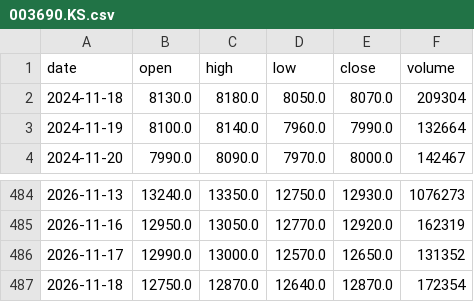
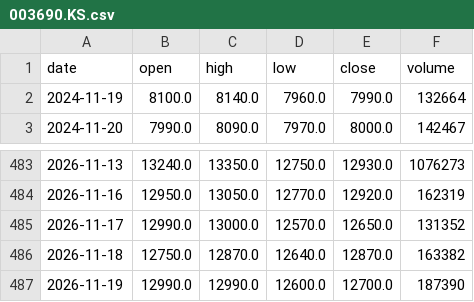
Before and after one commit to graceyjjoo/market-data, a CSV file: market/signals/bars/003690.KS.csv, drawn as a sheet; only a part is shown, gaps mark what is left out.

```diff
--- a/market/signals/bars/003690.KS.csv
+++ b/market/signals/bars/003690.KS.csv
@@ -1,3 +1,2 @@
 date,open,high,low,close,volume
-2024-11-18,8130.0,8180.0,8050.0,8070.0,209304
 2024-11-19,8100.0,8140.0,7960.0,7990.0,132664
@@ -486,2 +485,3 @@ date,open,high,low,close,volume
 2026-11-17,12990.0,13000.0,12570.0,12650.0,131352
-2026-11-18,12750.0,12870.0,12640.0,12870.0,172354
+2026-11-18,12750.0,12870.0,12640.0,12870.0,163382
+2026-11-19,12990.0,12990.0,12600.0,12700.0,187390
```
Also changed, not shown: market/signals/bars/000660.KS.csv, market/signals/bars/005930.KS.csv, 25 other files.
